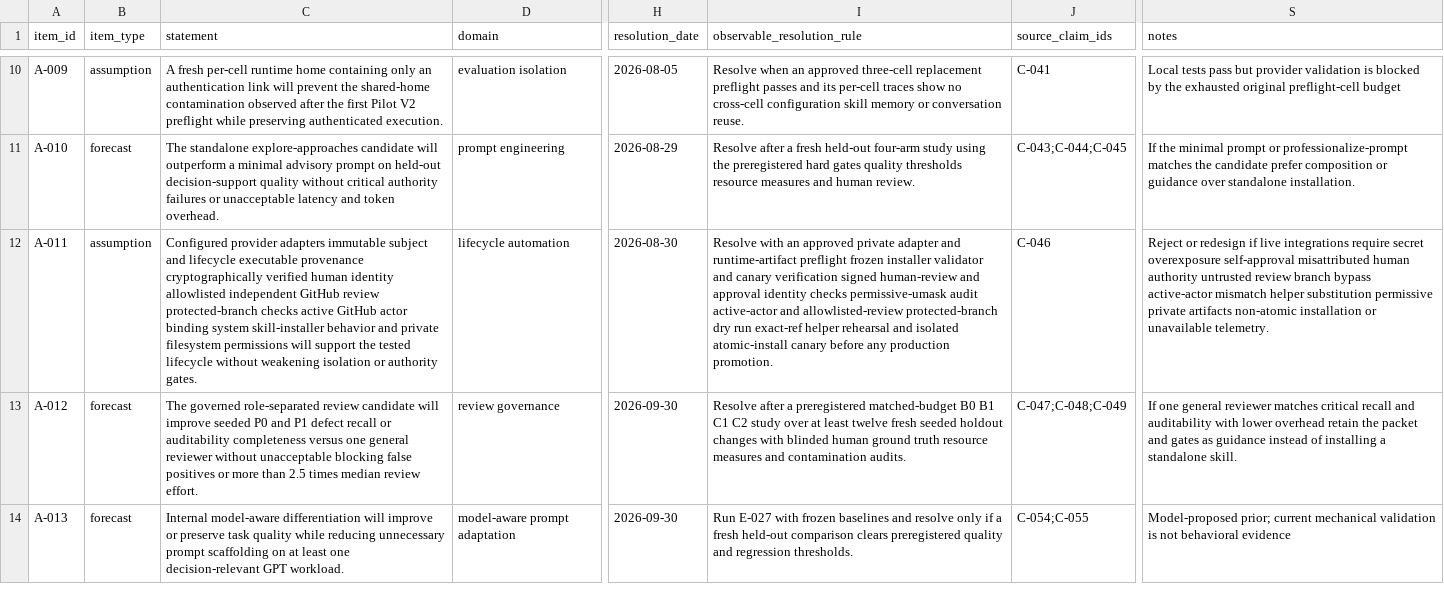
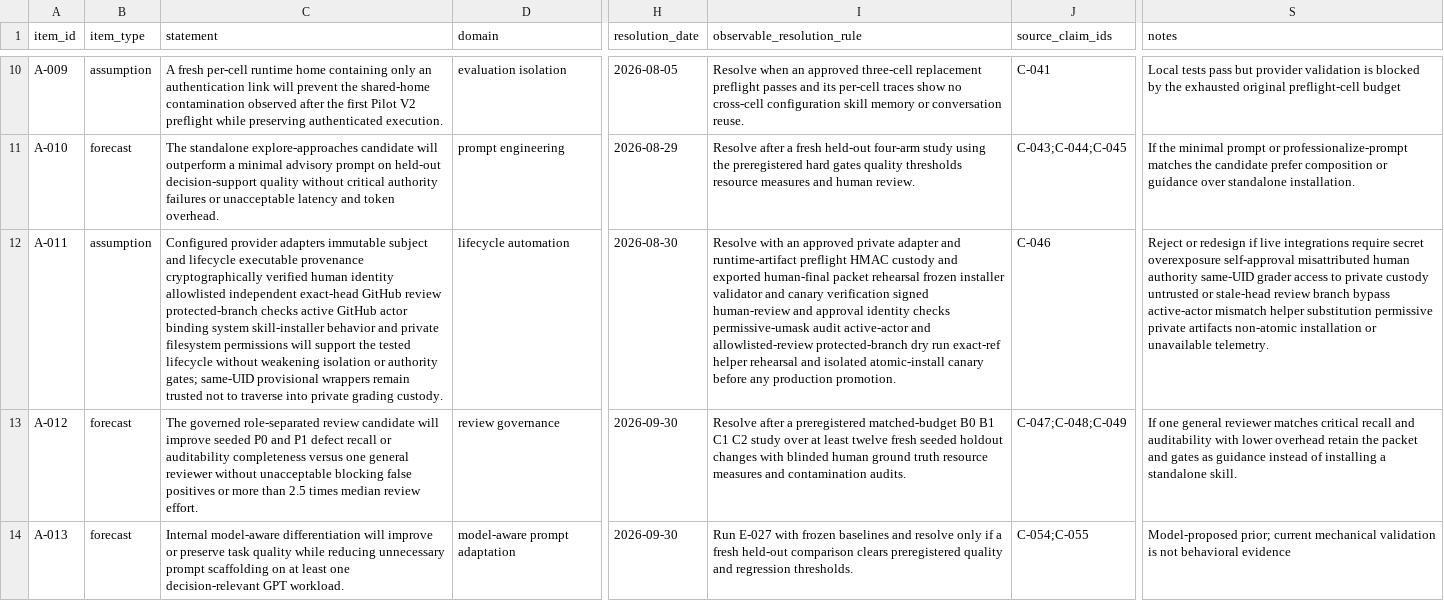
Before and after one commit to tedahn/dynamic-prompt-engineering, a CSV file: research/ledgers/assumptions-forecasts.csv, drawn as a sheet; only a part is shown, gaps mark what is left out; the diff names each change by its address in the sheet, - before the commit and + after, or states it on an @@ line.

Commit message:
Align lifecycle evidence with hardened controls

```diff
--- a/research/ledgers/assumptions-forecasts.csv
+++ b/research/ledgers/assumptions-forecasts.csv
-C12 (statement): …allowlisted independent GitHub review protected-branch checks active GitHub actor binding system skill-installer behavior and private filesystem permissions will support the tested lifecycle without weakening isolation or authority gates.
+C12 (statement): …allowlisted independent exact-head GitHub review protected-branch checks active GitHub actor binding system skill-installer behavior and private filesystem permissions will support the tested lifecycle without weakening isolation or authority gates; same-UID provisional wrappers remain trusted not to traverse into private grading custody.
-I12 (observable_resolution_rule): …runtime-artifact preflight frozen installer…
+I12 (observable_resolution_rule): …runtime-artifact preflight HMAC custody and exported human-final packet rehearsal frozen installer…
-S12 (notes): …human authority untrusted review branch…
+S12 (notes): …human authority same-UID grader access to private custody untrusted or stale-head review branch…
```
Also changed, not shown: research/ledgers/change-log.csv, research/ledgers/claims.csv, 4 other files.
